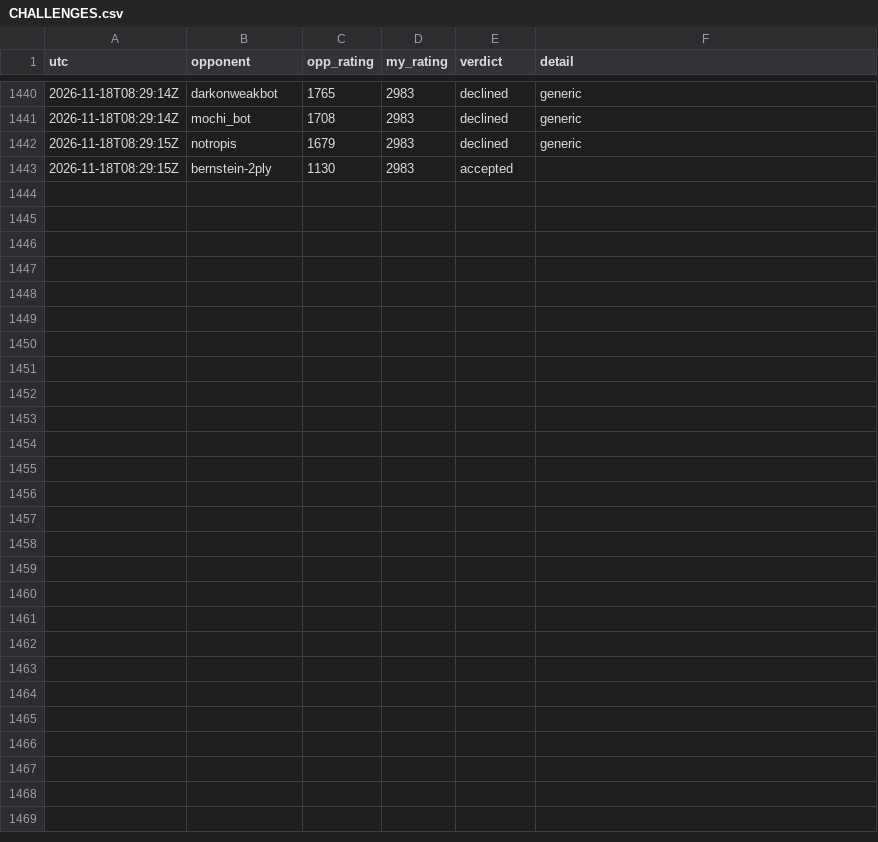
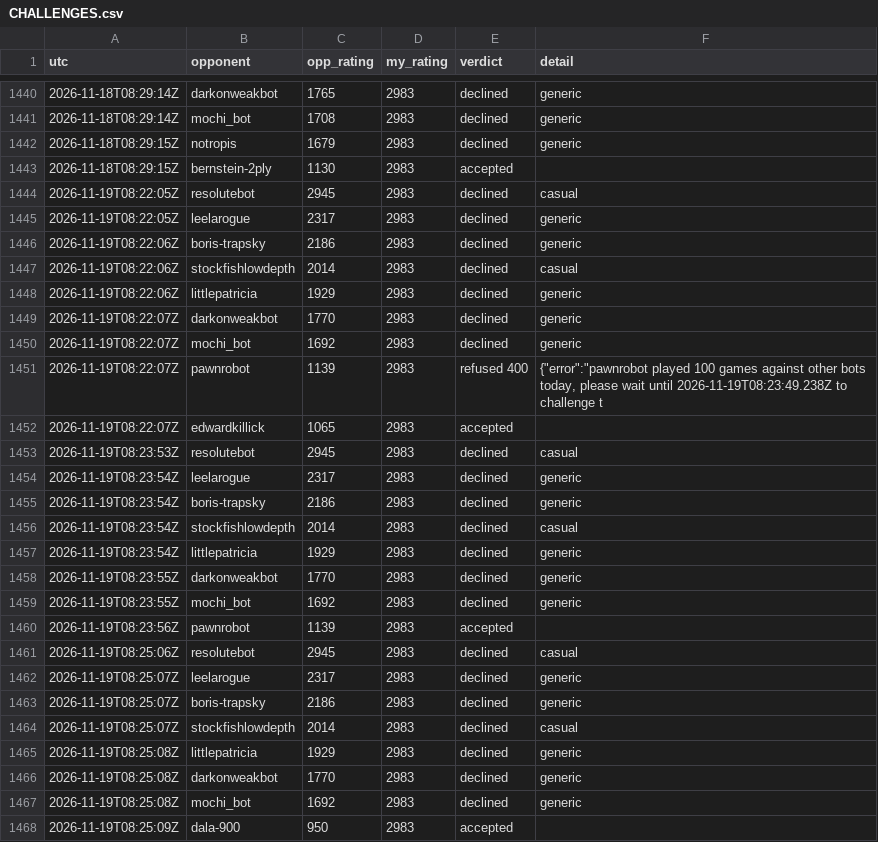
Before and after one commit to triton-xxix/proteus-lab, a CSV file: games/lichess/CHALLENGES.csv, drawn as a sheet; only a part is shown, gaps mark what is left out.

Commit message:
morning chess 2026-11-19: 3 games, 3 wins, rating 2983 flat; 21 declined, 1 at daily cap

```diff
--- a/games/lichess/CHALLENGES.csv
+++ b/games/lichess/CHALLENGES.csv
@@ -1443 +1443,26 @@ utc,opponent,opp_rating,my_rating,verdict,detail
 2026-11-18T08:29:15Z,bernstein-2ply,1130,2983,accepted,
+2026-11-19T08:22:05Z,resolutebot,2945,2983,declined,casual
+2026-11-19T08:22:05Z,leelarogue,2317,2983,declined,generic
+2026-11-19T08:22:06Z,boris-trapsky,2186,2983,declined,generic
+2026-11-19T08:22:06Z,stockfishlowdepth,2014,2983,declined,casual
+2026-11-19T08:22:06Z,littlepatricia,1929,2983,declined,generic
+2026-11-19T08:22:07Z,darkonweakbot,1770,2983,declined,generic
+2026-11-19T08:22:07Z,mochi_bot,1692,2983,declined,generic
+2026-11-19T08:22:07Z,pawnrobot,1139,2983,refused 400,"{""error"":""pawnrobot played 100 games against other bots today, please wait until 2026-11-19T08:23:49.238Z to challenge t"
+2026-11-19T08:22:07Z,edwardkillick,1065,2983,accepted,
+2026-11-19T08:23:53Z,resolutebot,2945,2983,declined,casual
+2026-11-19T08:23:54Z,leelarogue,2317,2983,declined,generic
+2026-11-19T08:23:54Z,boris-trapsky,2186,2983,declined,generic
+2026-11-19T08:23:54Z,stockfishlowdepth,2014,2983,declined,casual
+2026-11-19T08:23:54Z,littlepatricia,1929,2983,declined,generic
+2026-11-19T08:23:55Z,darkonweakbot,1770,2983,declined,generic
+2026-11-19T08:23:55Z,mochi_bot,1692,2983,declined,generic
+2026-11-19T08:23:56Z,pawnrobot,1139,2983,accepted,
+2026-11-19T08:25:06Z,resolutebot,2945,2983,declined,casual
+2026-11-19T08:25:07Z,leelarogue,2317,2983,declined,generic
+2026-11-19T08:25:07Z,boris-trapsky,2186,2983,declined,generic
+2026-11-19T08:25:07Z,stockfishlowdepth,2014,2983,declined,casual
+2026-11-19T08:25:08Z,littlepatricia,1929,2983,declined,generic
+2026-11-19T08:25:08Z,darkonweakbot,1770,2983,declined,generic
+2026-11-19T08:25:08Z,mochi_bot,1692,2983,declined,generic
+2026-11-19T08:25:09Z,dala-900,950,2983,accepted,
```
Also changed, not shown: games/lichess/GAMES.csv, 4 other files.
